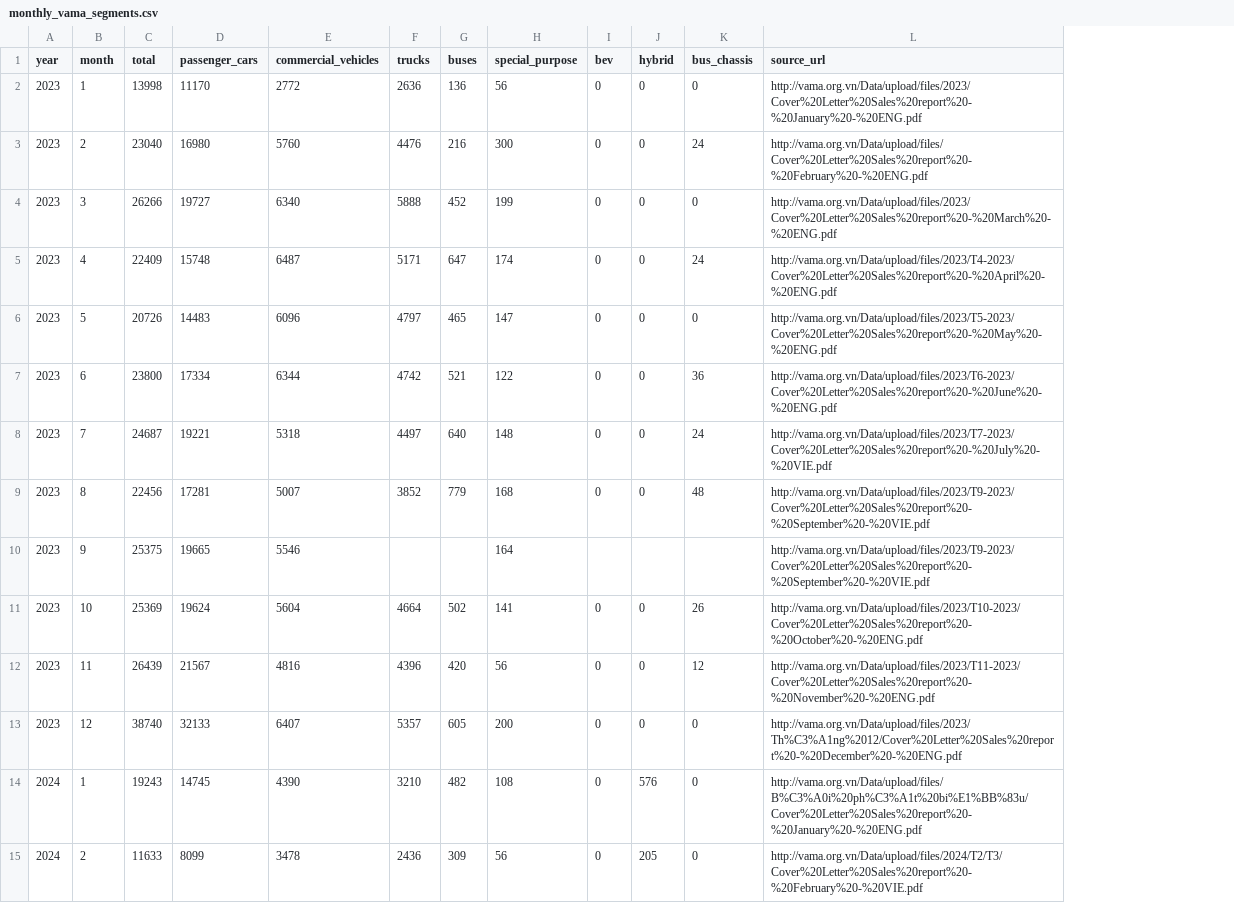
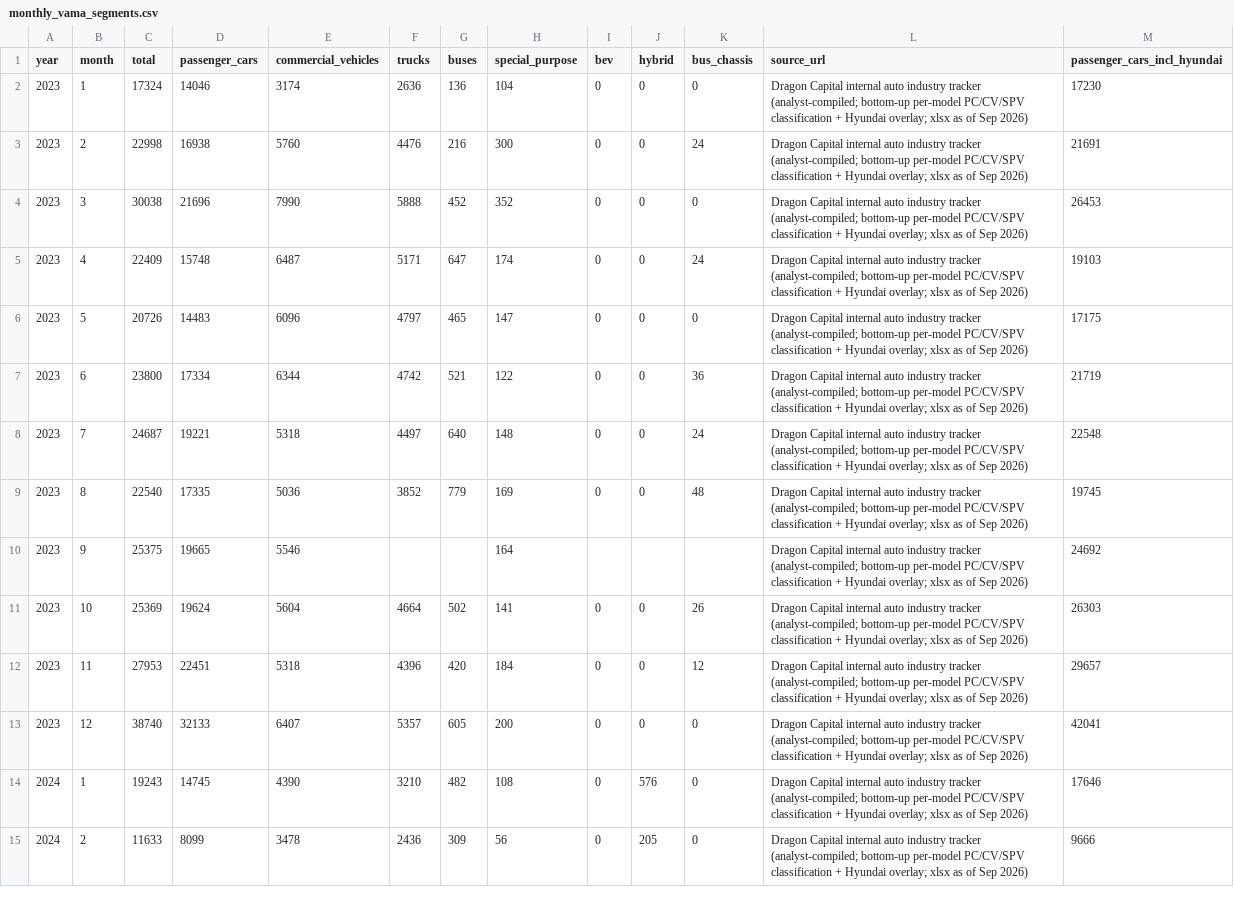
Before and after one commit to hoenhoen2409-hub/cars-tracking-, a CSV file: data/monthly_vama_segments.csv, drawn as a sheet; only a part is shown; the diff covers the shown part only; the diff names each change by its address in the sheet, - before the commit and + after, or states it on an @@ line.

```diff
--- a/data/monthly_vama_segments.csv
+++ b/data/monthly_vama_segments.csv
+column M (passenger_cars_incl_hyundai), rows 2-15: 17230 | 21691 | 26453 | 19103 | 17175 | 21719 | 22548 | 19745 | 24692 | 26303 | 29657 | 42041 | 17646 | 9666
-C2 (total): 13998
+C2 (total): 17324
-D2 (passenger_cars): 11170
+D2 (passenger_cars): 14046
-E2 (commercial_vehicles): 2772
+E2 (commercial_vehicles): 3174
-H2 (special_purpose): 56
+H2 (special_purpose): 104
-L2 (source_url): http://vama.org.vn/Data/upload/files/2023/Cover%20Letter%20Sales%20report%20-%20January%20-%20ENG.pdf
+L2 (source_url): Dragon Capital internal auto industry tracker (analyst-compiled; bottom-up per-model PC/CV/SPV classification + Hyundai overlay; xlsx as of Sep 2026)
-C3 (total): 23040
+C3 (total): 22998
-D3 (passenger_cars): 16980
+D3 (passenger_cars): 16938
-L3 (source_url): http://vama.org.vn/Data/upload/files/Cover%20Letter%20Sales%20report%20-%20February%20-%20ENG.pdf
+L3 (source_url): Dragon Capital internal auto industry tracker (analyst-compiled; bottom-up per-model PC/CV/SPV classification + Hyundai overlay; xlsx as of Sep 2026)
-C4 (total): 26266
+C4 (total): 30038
-D4 (passenger_cars): 19727
+D4 (passenger_cars): 21696
-E4 (commercial_vehicles): 6340
+E4 (commercial_vehicles): 7990
-H4 (special_purpose): 199
+H4 (special_purpose): 352
-L4 (source_url): http://vama.org.vn/Data/upload/files/2023/Cover%20Letter%20Sales%20report%20-%20March%20-%20ENG.pdf
+L4 (source_url): Dragon Capital internal auto industry tracker (analyst-compiled; bottom-up per-model PC/CV/SPV classification + Hyundai overlay; xlsx as of Sep 2026)
-L5 (source_url): http://vama.org.vn/Data/upload/files/2023/T4-2023/Cover%20Letter%20Sales%20report%20-%20April%20-%20ENG.pdf
+L5 (source_url): Dragon Capital internal auto industry tracker (analyst-compiled; bottom-up per-model PC/CV/SPV classification + Hyundai overlay; xlsx as of Sep 2026)
-L6 (source_url): http://vama.org.vn/Data/upload/files/2023/T5-2023/Cover%20Letter%20Sales%20report%20-%20May%20-%20ENG.pdf
+L6 (source_url): Dragon Capital internal auto industry tracker (analyst-compiled; bottom-up per-model PC/CV/SPV classification + Hyundai overlay; xlsx as of Sep 2026)
-L7 (source_url): http://vama.org.vn/Data/upload/files/2023/T6-2023/Cover%20Letter%20Sales%20report%20-%20June%20-%20ENG.pdf
+L7 (source_url): Dragon Capital internal auto industry tracker (analyst-compiled; bottom-up per-model PC/CV/SPV classification + Hyundai overlay; xlsx as of Sep 2026)
-L8 (source_url): http://vama.org.vn/Data/upload/files/2023/T7-2023/Cover%20Letter%20Sales%20report%20-%20July%20-%20VIE.pdf
+L8 (source_url): Dragon Capital internal auto industry tracker (analyst-compiled; bottom-up per-model PC/CV/SPV classification + Hyundai overlay; xlsx as of Sep 2026)
-C9 (total): 22456
+C9 (total): 22540
-D9 (passenger_cars): 17281
+D9 (passenger_cars): 17335
-E9 (commercial_vehicles): 5007
+E9 (commercial_vehicles): 5036
-H9 (special_purpose): 168
+H9 (special_purpose): 169
-L9:L10 (source_url): http://vama.org.vn/Data/upload/files/2023/T9-2023/Cover%20Letter%20Sales%20report%20-%20September%20-%20VIE.pdf
+L9:L10 (source_url): Dragon Capital internal auto industry tracker (analyst-compiled; bottom-up per-model PC/CV/SPV classification + Hyundai overlay; xlsx as of Sep 2026)
-L11 (source_url): http://vama.org.vn/Data/upload/files/2023/T10-2023/Cover%20Letter%20Sales%20report%20-%20October%20-%20ENG.pdf
+L11 (source_url): Dragon Capital internal auto industry tracker (analyst-compiled; bottom-up per-model PC/CV/SPV classification + Hyundai overlay; xlsx as of Sep 2026)
-C12 (total): 26439
+C12 (total): 27953
-D12 (passenger_cars): 21567
+D12 (passenger_cars): 22451
-E12 (commercial_vehicles): 4816
+E12 (commercial_vehicles): 5318
-H12 (special_purpose): 56
+H12 (special_purpose): 184
-L12 (source_url): http://vama.org.vn/Data/upload/files/2023/T11-2023/Cover%20Letter%20Sales%20report%20-%20November%20-%20ENG.pdf
+L12 (source_url): Dragon Capital internal auto industry tracker (analyst-compiled; bottom-up per-model PC/CV/SPV classification + Hyundai overlay; xlsx as of Sep 2026)
-L13 (source_url): http://vama.org.vn/Data/upload/files/2023/Th%C3%A1ng%2012/Cover%20Letter%20Sales%20report%20-%20December%20-%20ENG.pdf
+L13 (source_url): Dragon Capital internal auto industry tracker (analyst-compiled; bottom-up per-model PC/CV/SPV classification + Hyundai overlay; xlsx as of Sep 2026)
-L14 (source_url): http://vama.org.vn/Data/upload/files/B%C3%A0i%20ph%C3%A1t%20bi%E1%BB%83u/Cover%20Letter%20Sales%20report%20-%20January%20-%20ENG.pdf
+L14 (source_url): Dragon Capital internal auto industry tracker (analyst-compiled; bottom-up per-model PC/CV/SPV classification + Hyundai overlay; xlsx as of Sep 2026)
-L15 (source_url): http://vama.org.vn/Data/upload/files/2024/T2/T3/Cover%20Letter%20Sales%20report%20-%20February%20-%20VIE.pdf
+L15 (source_url): Dragon Capital internal auto industry tracker (analyst-compiled; bottom-up per-model PC/CV/SPV classification + Hyundai overlay; xlsx as of Sep 2026)
```
Also changed, not shown: 60 edited cells elsewhere in this file, 6 other files.
